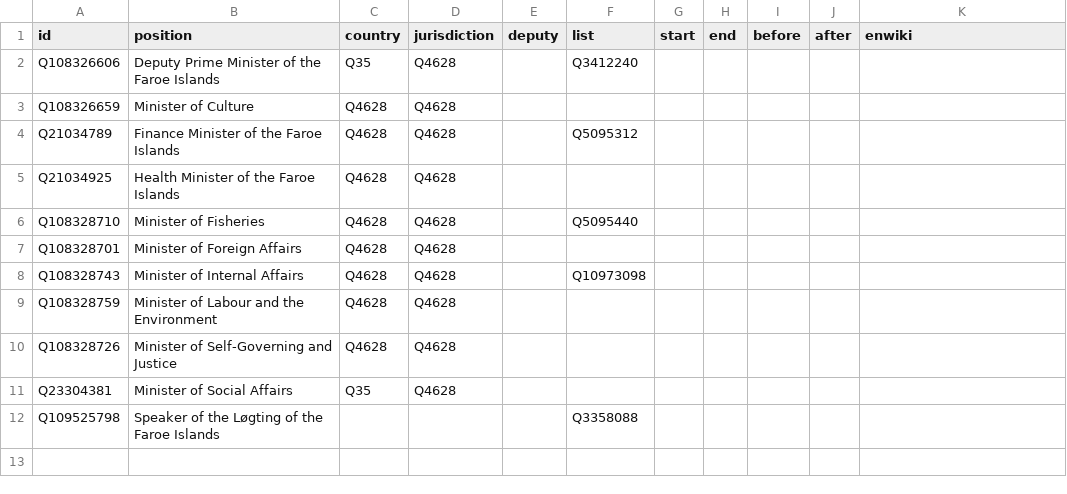
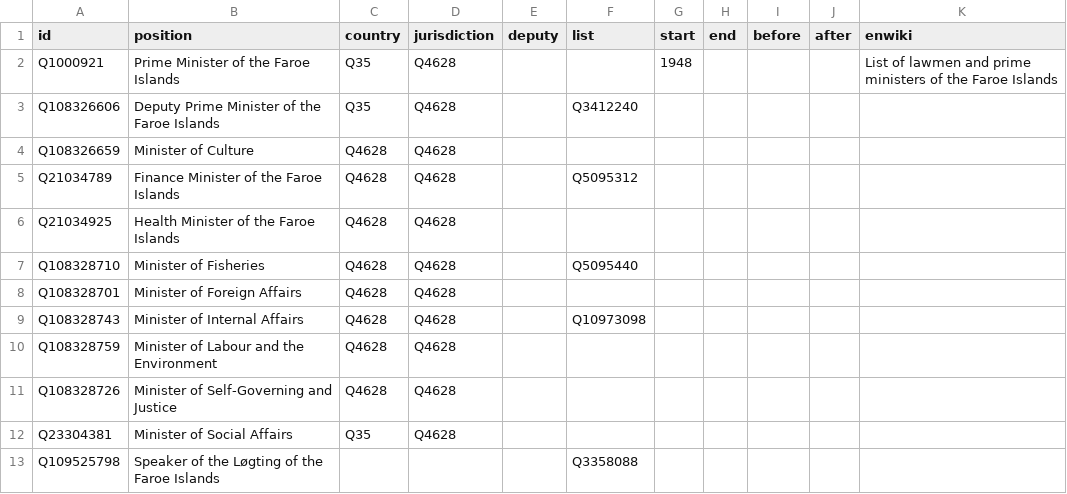
Before and after one commit to every-politician-scrapers/faroes-ministers, a CSV file: html/positions.csv, drawn as a sheet; the diff names each change by its address in the sheet, - before the commit and + after, or states it on an @@ line.

Commit message:
PCB update

```diff
--- a/html/positions.csv
+++ b/html/positions.csv
+row 2: Q1000921 | Prime Minister of the Faroe Islands | Q35 | Q4628 |  |  | 1948 |  |  |  | List of lawmen and prime ministers of the Faroe Islands
```
